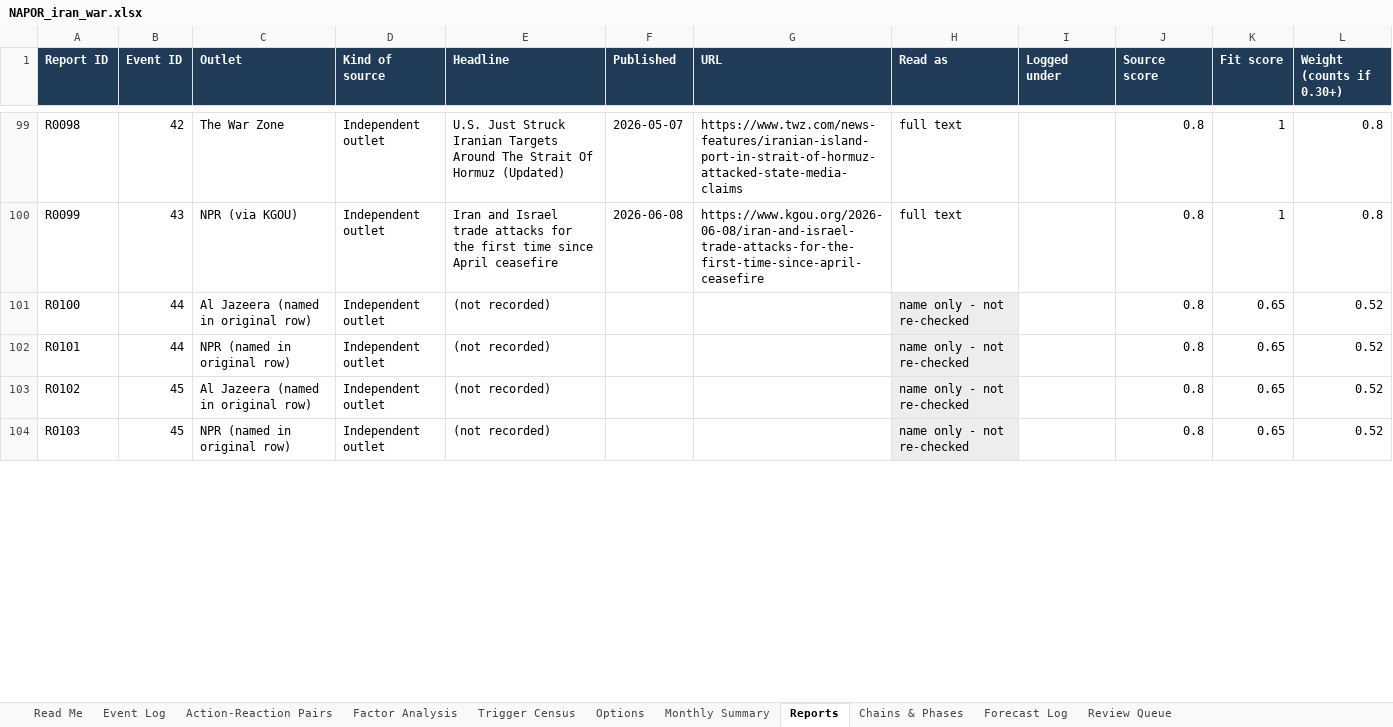
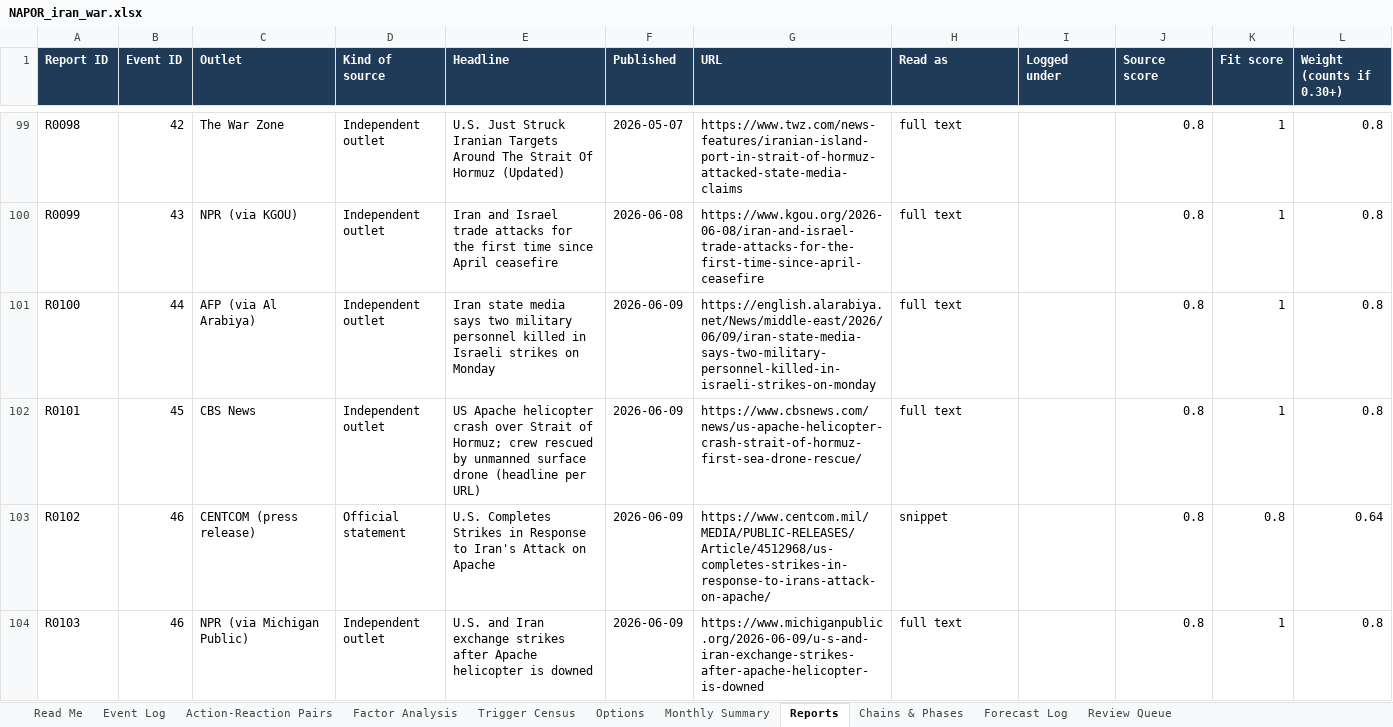
Before and after one commit to siddraw/NAPOR-Options-Explorer, an Excel workbook: napor/NAPOR_iran_war.xlsx, sheet Reports, drawn as a sheet; only a part is shown, gaps mark what is left out; values as stored, in another font and other column widths than the file's, no borders; charts and pictures not drawn; the diff covers the shown part only; the diff names each change by its address in the sheet, - before the commit and + after, or states it on an @@ line.

Commit message:
Re-source 9 Iran events with links; correct dates for #44/#45 and wording for #83/#87

```diff
--- a/napor/NAPOR_iran_war.xlsx (sheet Reports)
+++ b/napor/NAPOR_iran_war.xlsx (sheet Reports)
-C101 (Outlet): Al Jazeera (named in original row)
+C101 (Outlet): AFP (via Al Arabiya)
-E101 (Headline): (not recorded)
+E101 (Headline): Iran state media says two military personnel killed in Israeli strikes on Monday
-F101:F104 (Published): (empty)
+F101:F104 (Published): 2026-06-09
-G101 (URL): (empty)
+G101 (URL): https://english.alarabiya.net/News/middle-east/2026/06/09/iran-state-media-says-two-military-personnel-killed-in-israeli-strikes-on-monday
-H101:H102 (Read as): name only - not re-checked
+H101:H102 (Read as): full text
-H101:H104 fill: #EDEDED
+H101:H104 fill: none
-K101:K102 (Fit score): 0.65
+K101:K102 (Fit score): 1
-L101:L102 (Weight (counts if 0.30+)): 0.52
+L101:L102 (Weight (counts if 0.30+)): 0.8
-B102 (Event ID): 44
+B102 (Event ID): 45
-C102 (Outlet): NPR (named in original row)
+C102 (Outlet): CBS News
-E102 (Headline): (not recorded)
+E102 (Headline): US Apache helicopter crash over Strait of Hormuz; crew rescued by unmanned surface drone (headline per URL)
-G102 (URL): (empty)
+G102 (URL): https://www.cbsnews.com/news/us-apache-helicopter-crash-strait-of-hormuz-first-sea-drone-rescue/
-B103:B104 (Event ID): 45
+B103:B104 (Event ID): 46
-C103 (Outlet): Al Jazeera (named in original row)
+C103 (Outlet): CENTCOM (press release)
-D103 (Kind of source): Independent outlet
+D103 (Kind of source): Official statement
-E103 (Headline): (not recorded)
+E103 (Headline): U.S. Completes Strikes in Response to Iran's Attack on Apache
-G103 (URL): (empty)
+G103 (URL): https://www.centcom.mil/MEDIA/PUBLIC-RELEASES/Article/4512968/us-completes-strikes-in-response-to-irans-attack-on-apache/
-H103 (Read as): name only - not re-checked
+H103 (Read as): snippet
-K103 (Fit score): 0.65
+K103 (Fit score): 0.8
-L103 (Weight (counts if 0.30+)): 0.52
+L103 (Weight (counts if 0.30+)): 0.64
-C104 (Outlet): NPR (named in original row)
+C104 (Outlet): NPR (via Michigan Public)
-E104 (Headline): (not recorded)
+E104 (Headline): U.S. and Iran exchange strikes after Apache helicopter is downed
-G104 (URL): (empty)
+G104 (URL): https://www.michiganpublic.org/2026-06-09/u-s-and-iran-exchange-strikes-after-apache-helicopter-is-downed
-H104 (Read as): name only - not re-checked
+H104 (Read as): full text
-K104 (Fit score): 0.65
+K104 (Fit score): 1
-L104 (Weight (counts if 0.30+)): 0.52
+L104 (Weight (counts if 0.30+)): 0.8
```
Also changed, not shown: 4 removed rows, 1337 edited cells and cell formats elsewhere in this sheet, sheet Event Log, sheet Trigger Census, sheet Action-Reaction Pairs, sheet Options, sheet Factor Analysis, sheet Review Queue, 6 other files.
